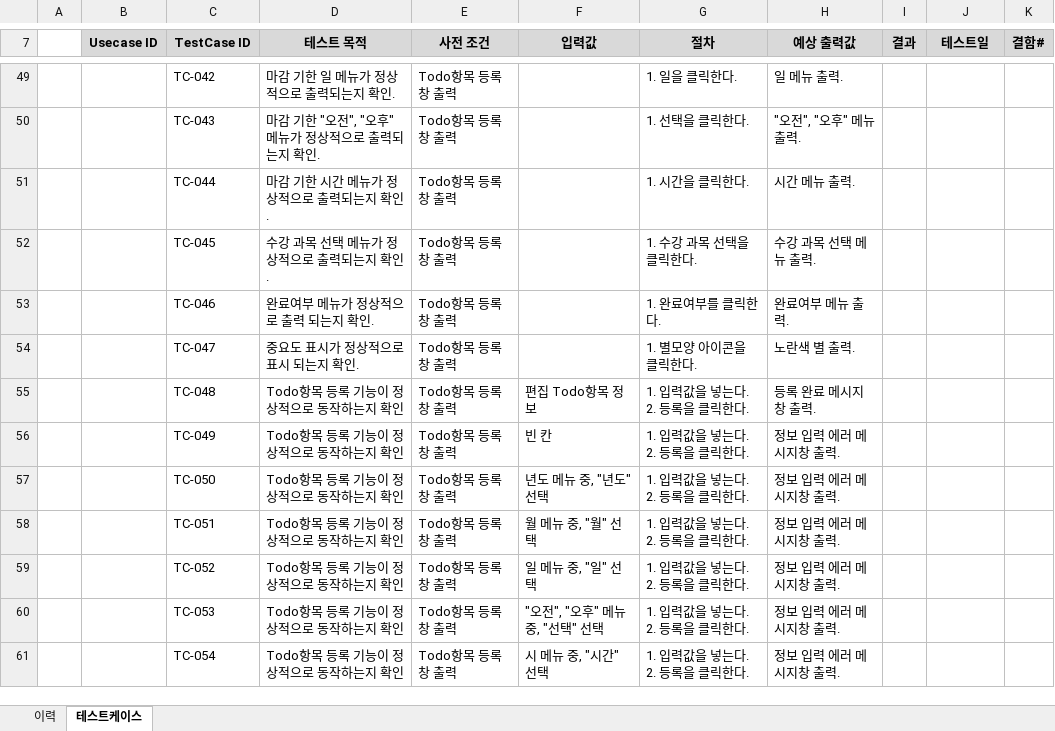
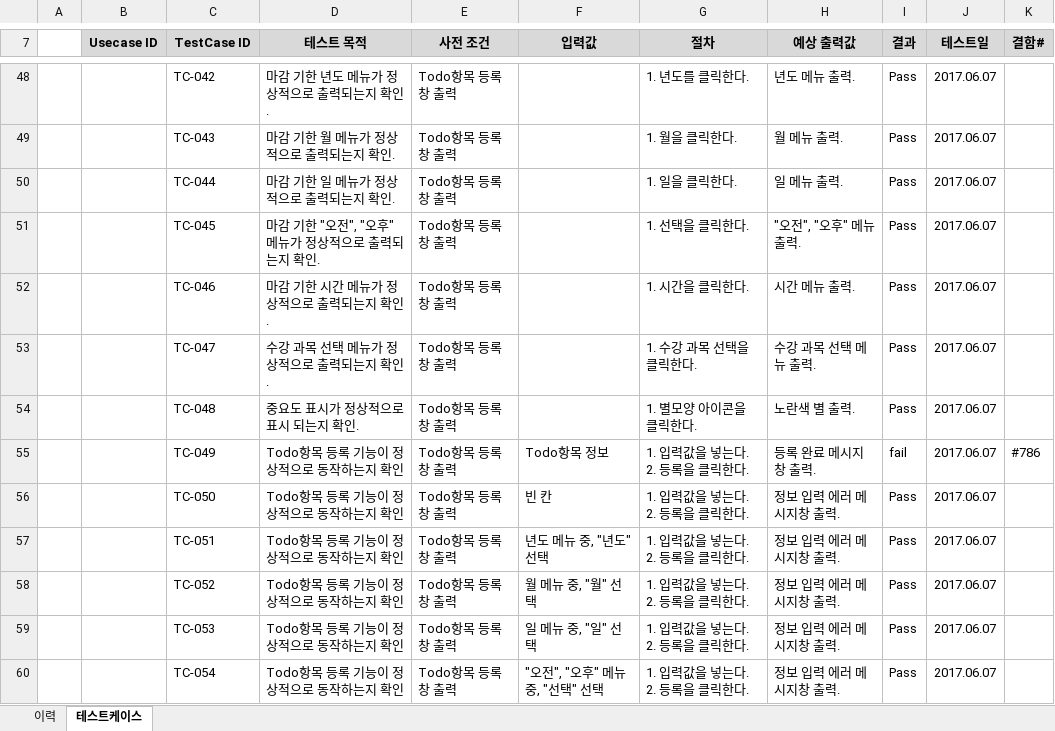
Before and after one commit to SE-admin/SE2017_2_mixharmony, an Excel workbook: doc/4_ 테스트케이스 및 테스트결과보고서/테스트케이스.xlsx, sheet 테스트케이스, drawn as a sheet; only a part is shown, gaps mark what is left out; values as stored, in another font and other column widths than the file's, no borders; addresses are those after the commit; the diff covers the shown part only; the diff names each change by its address in the sheet, - before the commit and + after, or states it on an @@ line.

Commit message:
#811 doc/4_ 테스트케이스 및 테스트결과보고서/테스트케이스.xlsx doc/4_ 테스트케이스 및 테스트결과보고서/테스트 결과 보고서 template.doc 모든 테스트 완료, 테스트 결과 보고서 작성 완료.

```diff
--- a/doc/4_ 테스트케이스 및 테스트결과보고서/테스트케이스.xlsx (sheet 테스트케이스)
+++ b/doc/4_ 테스트케이스 및 테스트결과보고서/테스트케이스.xlsx (sheet 테스트케이스)
-D48 (테스트 목적): 마감 기한 일 메뉴가 정상적으로 출력되는지 확인.
+D48 (테스트 목적): 마감 기한 년도 메뉴가 정상적으로 출력되는지 확인.
-G48 (절차): 1. 일을 클릭한다.
+G48 (절차): 1. 년도를 클릭한다.
-H48 (예상 출력값): 일 메뉴 출력.
+H48 (예상 출력값): 년도 메뉴 출력.
-I48:I54 (결과): (empty)
+I48:I54 (결과): Pass
-J48:J60 (테스트일): (empty)
+J48:J60 (테스트일): 2017.06.07
-D49 (테스트 목적): 마감 기한 "오전", "오후" 메뉴가 정상적으로 출력되는지 확인.
+D49 (테스트 목적): 마감 기한 월 메뉴가 정상적으로 출력되는지 확인.
-G49 (절차): 1. 선택을 클릭한다.
+G49 (절차): 1. 월을 클릭한다.
-H49 (예상 출력값): "오전", "오후" 메뉴 출력.
+H49 (예상 출력값): 월 메뉴 출력.
-D50 (테스트 목적): 마감 기한 시간 메뉴가 정상적으로 출력되는지 확인.
+D50 (테스트 목적): 마감 기한 일 메뉴가 정상적으로 출력되는지 확인.
-G50 (절차): 1. 시간을 클릭한다.
+G50 (절차): 1. 일을 클릭한다.
-H50 (예상 출력값): 시간 메뉴 출력.
+H50 (예상 출력값): 일 메뉴 출력.
-D51 (테스트 목적): 수강 과목 선택 메뉴가 정상적으로 출력되는지 확인.
+D51 (테스트 목적): 마감 기한 "오전", "오후" 메뉴가 정상적으로 출력되는지 확인.
-G51 (절차): 1. 수강 과목 선택을 클릭한다.
+G51 (절차): 1. 선택을 클릭한다.
-H51 (예상 출력값): 수강 과목 선택 메뉴 출력.
+H51 (예상 출력값): "오전", "오후" 메뉴 출력.
-D52 (테스트 목적): 완료여부 메뉴가 정상적으로 출력 되는지 확인.
+D52 (테스트 목적): 마감 기한 시간 메뉴가 정상적으로 출력되는지 확인.
-G52 (절차): 1. 완료여부를 클릭한다.
+G52 (절차): 1. 시간을 클릭한다.
-H52 (예상 출력값): 완료여부 메뉴 출력.
+H52 (예상 출력값): 시간 메뉴 출력.
-D53 (테스트 목적): 중요도 표시가 정상적으로 표시 되는지 확인.
+D53 (테스트 목적): 수강 과목 선택 메뉴가 정상적으로 출력되는지 확인.
-G53 (절차): 1. 별모양 아이콘을 클릭한다.
+G53 (절차): 1. 수강 과목 선택을 클릭한다.
-H53 (예상 출력값): 노란색 별 출력.
+H53 (예상 출력값): 수강 과목 선택 메뉴 출력.
-D54 (테스트 목적): Todo항목 등록 기능이 정상적으로 동작하는지 확인
+D54 (테스트 목적): 중요도 표시가 정상적으로 표시 되는지 확인.
-F54 (입력값): 편집 Todo항목 정보
+F54 (입력값): (empty)
-G54 (절차): 1. 입력값을 넣는다. 2. 등록을 클릭한다.
+G54 (절차): 1. 별모양 아이콘을 클릭한다.
-H54 (예상 출력값): 등록 완료 메시지창 출력.
+H54 (예상 출력값): 노란색 별 출력.
-F55 (입력값): 빈 칸
+F55 (입력값): Todo항목 정보
-H55 (예상 출력값): 정보 입력 에러 메시지창 출력.
+H55 (예상 출력값): 등록 완료 메시지창 출력.
-I55 (결과): (empty)
+I55 (결과): fail
-K55 (결함#): (empty)
+K55 (결함#): #786
-F56 (입력값): 년도 메뉴 중, "년도" 선택
+F56 (입력값): 빈 칸
-I56:I60 (결과): (empty)
+I56:I60 (결과): Pass
-F57 (입력값): 월 메뉴 중, "월" 선택
+F57 (입력값): 년도 메뉴 중, "년도" 선택
-F58 (입력값): 일 메뉴 중, "일" 선택
+F58 (입력값): 월 메뉴 중, "월" 선택
-F59 (입력값): "오전", "오후" 메뉴 중, "선택" 선택
+F59 (입력값): 일 메뉴 중, "일" 선택
-F60 (입력값): 시 메뉴 중, "시간" 선택
+F60 (입력값): "오전", "오후" 메뉴 중, "선택" 선택
```
Also changed, not shown: 1 added row, 1 removed row, 229 edited cells and merged cells elsewhere in this sheet, sheet 이력, 1 other file.
